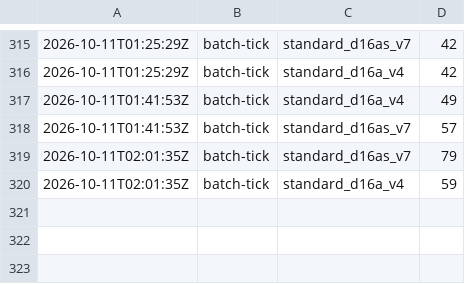
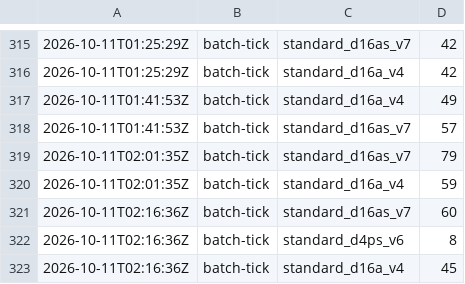
Before and after one commit to cauldnz/Primes, a CSV file: ispc-dev/results/cost-log.csv, drawn as a sheet; only a part is shown, gaps mark what is left out.

Commit message:
Tick

```diff
--- a/ispc-dev/results/cost-log.csv
+++ b/ispc-dev/results/cost-log.csv
@@ -320 +320,4 @@
 2026-10-11T02:01:35Z,batch-tick,standard_d16a_v4,59
+2026-10-11T02:16:36Z,batch-tick,standard_d16as_v7,60
+2026-10-11T02:16:36Z,batch-tick,standard_d4ps_v6,8
+2026-10-11T02:16:36Z,batch-tick,standard_d16a_v4,45
```
Also changed, not shown: ispc-dev/results/hc/jobs.tsv, 24 other files.
